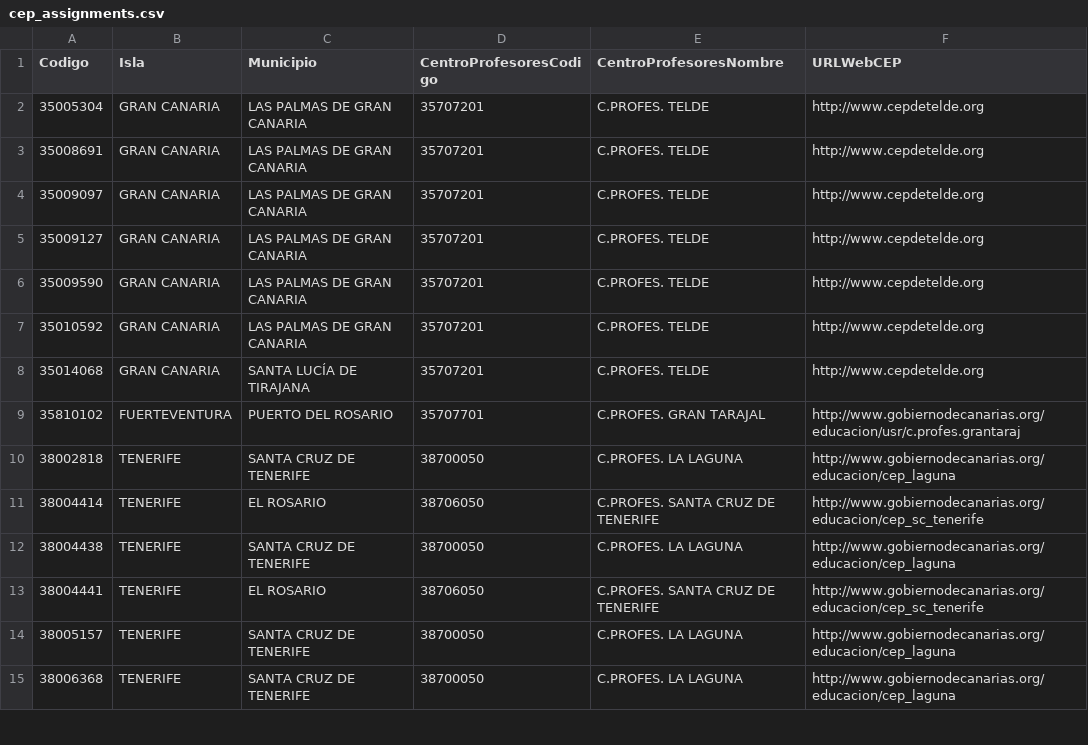
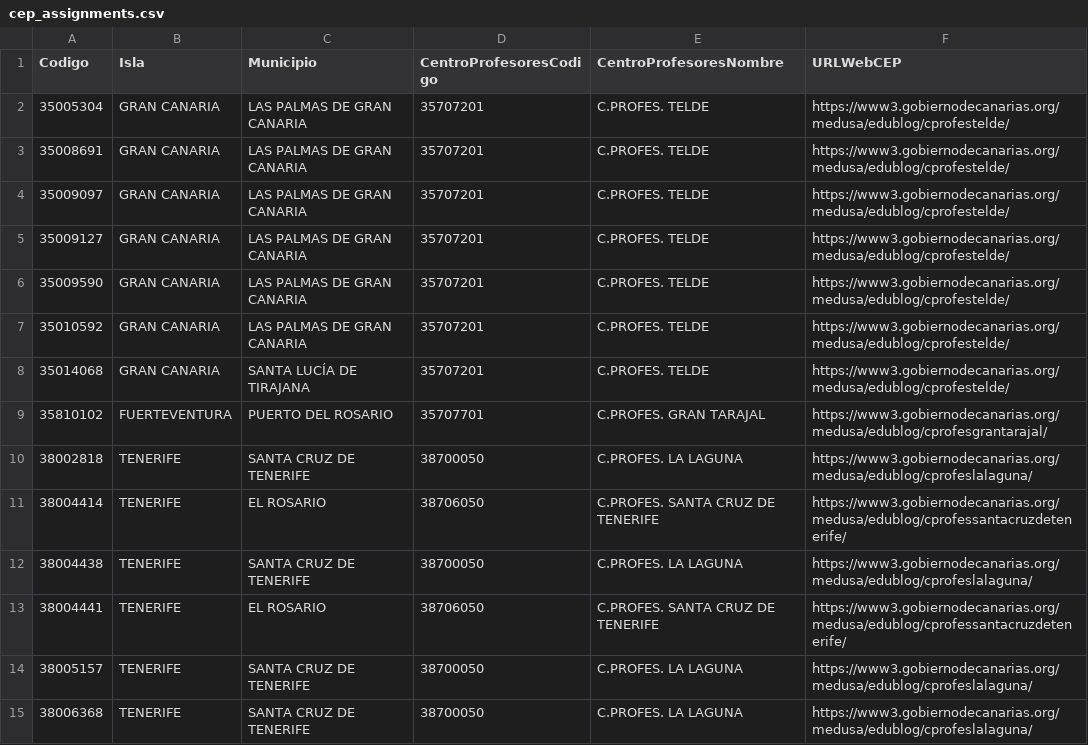
Before and after one commit to ateeducacion/listado-centros-educativos-canarias, a CSV file: data/cep_assignments.csv, drawn as a sheet; only a part is shown; the diff covers the shown part only.

Commit message:
Actualizar las webs oficiales de los Centros del Profesorado (#21)
* Actualizar URLs oficiales de los CEP en data/additional_centres.csv

* Actualizar URLs oficiales de los CEP en data/cep_assignments.csv

* Validar la coherencia de las URLs de los CEP

* Documentar la fuente de las webs de los CEP

```diff
--- a/data/cep_assignments.csv
+++ b/data/cep_assignments.csv
@@ -1,15 +1,15 @@
 Codigo,Isla,Municipio,CentroProfesoresCodigo,CentroProfesoresNombre,URLWebCEP
-35005304,GRAN CANARIA,LAS PALMAS DE GRAN CANARIA,35707201,C.PROFES. TELDE,http://www.cepdetelde.org
-35008691,GRAN CANARIA,LAS PALMAS DE GRAN CANARIA,35707201,C.PROFES. TELDE,http://www.cepdetelde.org
-35009097,GRAN CANARIA,LAS PALMAS DE GRAN CANARIA,35707201,C.PROFES. TELDE,http://www.cepdetelde.org
-35009127,GRAN CANARIA,LAS PALMAS DE GRAN CANARIA,35707201,C.PROFES. TELDE,http://www.cepdetelde.org
-35009590,GRAN CANARIA,LAS PALMAS DE GRAN CANARIA,35707201,C.PROFES. TELDE,http://www.cepdetelde.org
-35010592,GRAN CANARIA,LAS PALMAS DE GRAN CANARIA,35707201,C.PROFES. TELDE,http://www.cepdetelde.org
-35014068,GRAN CANARIA,SANTA LUCÍA DE TIRAJANA,35707201,C.PROFES. TELDE,http://www.cepdetelde.org
-35810102,FUERTEVENTURA,PUERTO DEL ROSARIO,35707701,C.PROFES. GRAN TARAJAL,http://www.gobiernodecanarias.org/educacion/usr/c.profes.grantaraj
-38002818,TENERIFE,SANTA CRUZ DE TENERIFE,38700050,C.PROFES. LA LAGUNA,http://www.gobiernodecanarias.org/educacion/cep_laguna
-38004414,TENERIFE,EL ROSARIO,38706050,C.PROFES. SANTA CRUZ DE TENERIFE,http://www.gobiernodecanarias.org/educacion/cep_sc_tenerife
-38004438,TENERIFE,SANTA CRUZ DE TENERIFE,38700050,C.PROFES. LA LAGUNA,http://www.gobiernodecanarias.org/educacion/cep_laguna
-38004441,TENERIFE,EL ROSARIO,38706050,C.PROFES. SANTA CRUZ DE TENERIFE,http://www.gobiernodecanarias.org/educacion/cep_sc_tenerife
-38005157,TENERIFE,SANTA CRUZ DE TENERIFE,38700050,C.PROFES. LA LAGUNA,http://www.gobiernodecanarias.org/educacion/cep_laguna
-38006368,TENERIFE,SANTA CRUZ DE TENERIFE,38700050,C.PROFES. LA LAGUNA,http://www.gobiernodecanarias.org/educacion/cep_laguna
+35005304,GRAN CANARIA,LAS PALMAS DE GRAN CANARIA,35707201,C.PROFES. TELDE,https://www3.gobiernodecanarias.org/medusa/edublog/cprofestelde/
+35008691,GRAN CANARIA,LAS PALMAS DE GRAN CANARIA,35707201,C.PROFES. TELDE,https://www3.gobiernodecanarias.org/medusa/edublog/cprofestelde/
+35009097,GRAN CANARIA,LAS PALMAS DE GRAN CANARIA,35707201,C.PROFES. TELDE,https://www3.gobiernodecanarias.org/medusa/edublog/cprofestelde/
+35009127,GRAN CANARIA,LAS PALMAS DE GRAN CANARIA,35707201,C.PROFES. TELDE,https://www3.gobiernodecanarias.org/medusa/edublog/cprofestelde/
+35009590,GRAN CANARIA,LAS PALMAS DE GRAN CANARIA,35707201,C.PROFES. TELDE,https://www3.gobiernodecanarias.org/medusa/edublog/cprofestelde/
+35010592,GRAN CANARIA,LAS PALMAS DE GRAN CANARIA,35707201,C.PROFES. TELDE,https://www3.gobiernodecanarias.org/medusa/edublog/cprofestelde/
+35014068,GRAN CANARIA,SANTA LUCÍA DE TIRAJANA,35707201,C.PROFES. TELDE,https://www3.gobiernodecanarias.org/medusa/edublog/cprofestelde/
+35810102,FUERTEVENTURA,PUERTO DEL ROSARIO,35707701,C.PROFES. GRAN TARAJAL,https://www3.gobiernodecanarias.org/medusa/edublog/cprofesgrantarajal/
+38002818,TENERIFE,SANTA CRUZ DE TENERIFE,38700050,C.PROFES. LA LAGUNA,https://www3.gobiernodecanarias.org/medusa/edublog/cprofeslalaguna/
+38004414,TENERIFE,EL ROSARIO,38706050,C.PROFES. SANTA CRUZ DE TENERIFE,https://www3.gobiernodecanarias.org/medusa/edublog/cprofessantacruzdetenerife/
+38004438,TENERIFE,SANTA CRUZ DE TENERIFE,38700050,C.PROFES. LA LAGUNA,https://www3.gobiernodecanarias.org/medusa/edublog/cprofeslalaguna/
+38004441,TENERIFE,EL ROSARIO,38706050,C.PROFES. SANTA CRUZ DE TENERIFE,https://www3.gobiernodecanarias.org/medusa/edublog/cprofessantacruzdetenerife/
+38005157,TENERIFE,SANTA CRUZ DE TENERIFE,38700050,C.PROFES. LA LAGUNA,https://www3.gobiernodecanarias.org/medusa/edublog/cprofeslalaguna/
+38006368,TENERIFE,SANTA CRUZ DE TENERIFE,38700050,C.PROFES. LA LAGUNA,https://www3.gobiernodecanarias.org/medusa/edublog/cprofeslalaguna/
```
Also changed, not shown: 98 edited cells elsewhere in this file, data/additional_centres.csv, 2 other files.
